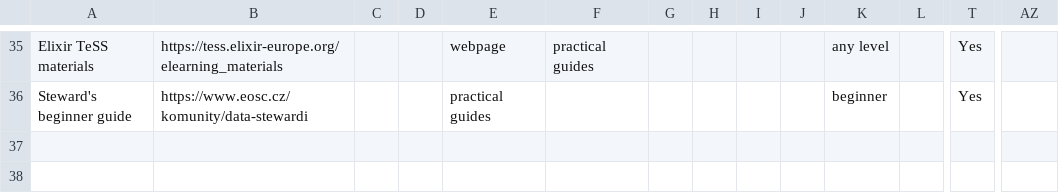
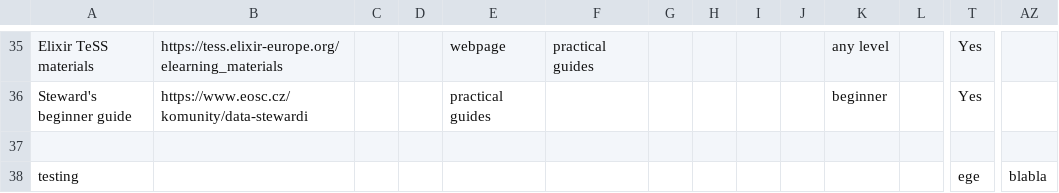
Before and after one commit to UCT-datastewardship/Data-Steward-Resources-CZ, a CSV file: data/data.csv, drawn as a sheet; only a part is shown, gaps mark what is left out; rows hold the shown columns only; the diff names each change by its address in the sheet, - before the commit and + after, or states it on an @@ line.

```diff
--- a/data/data.csv
+++ b/data/data.csv
+row 37: (empty)
+row 38: testing |  |  |  |  |  |  |  |  |  |  |  | ege | blabla
```
